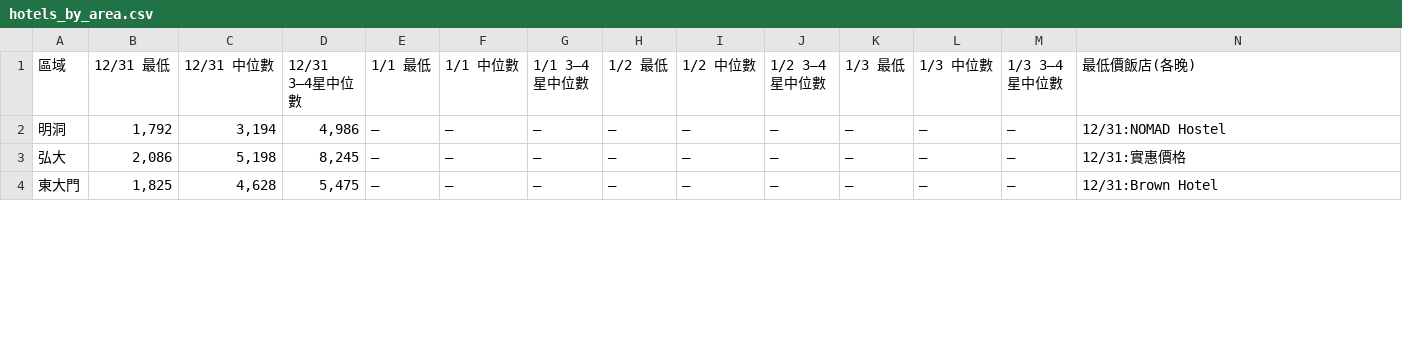
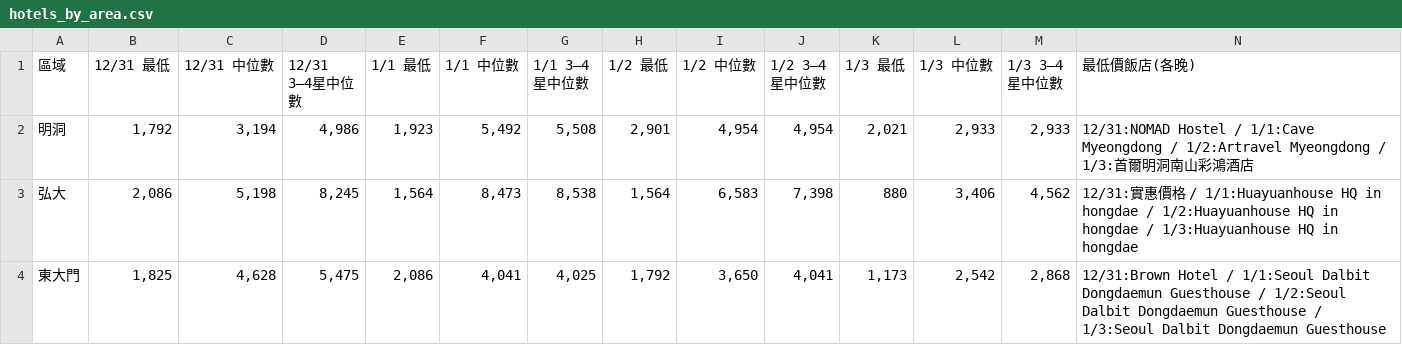
Before and after one commit to ron-kim/AISDD, a CSV file: hotel-search/hotels_by_area.csv, drawn as a sheet; only a part is shown; the diff covers the shown part only.

```diff
--- a/hotel-search/hotels_by_area.csv
+++ b/hotel-search/hotels_by_area.csv
@@ -1,4 +1,4 @@
 區域,12/31 最低,12/31 中位數,12/31 3–4星中位數,1/1 最低,1/1 中位數,1/1 3–4星中位數,1/2 最低,1/2 中位數,1/2 3–4星中位數,1/3 最低,1/3 中位數,1/3 3–4星中位數,最低價飯店(各晚)
-明洞,"1,792","3,194","4,986",—,—,—,—,—,—,—,—,—,12/31:NOMAD Hostel
-弘大,"2,086","5,198","8,245",—,—,—,—,—,—,—,—,—,12/31:實惠價格
-東大門,"1,825","4,628","5,475",—,—,—,—,—,—,—,—,—,12/31:Brown Hotel
+明洞,"1,792","3,194","4,986","1,923","5,492","5,508","2,901","4,954","4,954","2,021","2,933","2,933",12/31:NOMAD Hostel / 1/1:Cave Myeongdong / 1/2:Artravel Myeongdong / 1/3:首爾明洞南山彩鴻酒店
+弘大,"2,086","5,198","8,245","1,564","8,473","8,538","1,564","6,583","7,398",880,"3,406","4,562",12/31:實惠價格 / 1/1:Huayuanhouse HQ in hongdae / 1/2:Huayuanhouse HQ in hongdae / 1/3:Huayuanhouse HQ in hongdae
+東大門,"1,825","4,628","5,475","2,086","4,041","4,025","1,792","3,650","4,041","1,173","2,542","2,868",12/31:Brown Hotel / 1/1:Seoul Dalbit Dongdaemun Guesthouse / 1/2:Seoul Dalbit Dongdaemun Guesthouse / 1/3:Seoul Dalbit Dongdaemun Guesthouse
```
Also changed, not shown: 91 edited cells elsewhere in this file, 42 other files.
